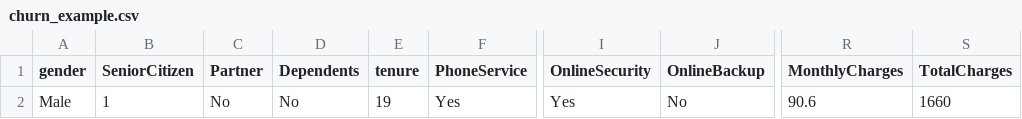
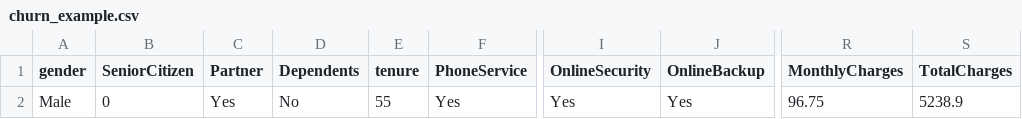
Before and after one commit to SourabhR23/telco-churn-webapp, a CSV file: Telecom/churn_example.csv, drawn as a sheet; only a part is shown, gaps mark what is left out; the diff names each change by its address in the sheet, - before the commit and + after, or states it on an @@ line.

Commit message:
churn web-app

```diff
--- a/Telecom/churn_example.csv
+++ b/Telecom/churn_example.csv
-B2 (SeniorCitizen): 1
+B2 (SeniorCitizen): 0
-C2 (Partner): No
+C2 (Partner): Yes
-E2 (tenure): 19
+E2 (tenure): 55
-J2 (OnlineBackup): No
+J2 (OnlineBackup): Yes
-R2 (MonthlyCharges): 90.6
+R2 (MonthlyCharges): 96.75
-S2 (TotalCharges): 1660
+S2 (TotalCharges): 5238.9
```
Also changed, not shown: 1 other file.
